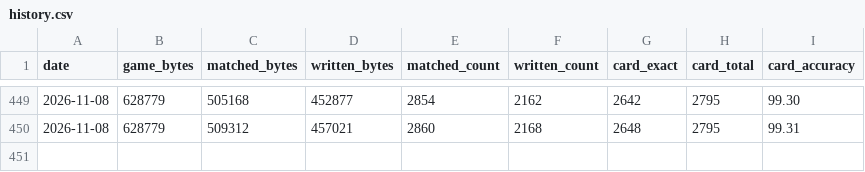
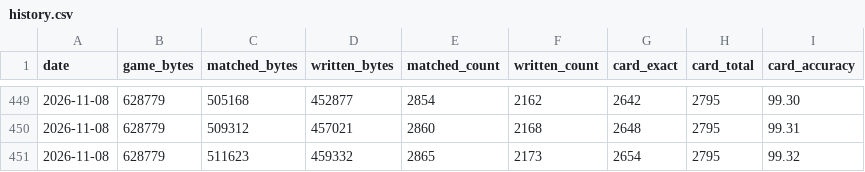
Before and after one commit to zach2good/hyperblade-20XX, a CSV file: progress/history.csv, drawn as a sheet; only a part is shown, gaps mark what is left out; the diff names each change by its address in the sheet, - before the commit and + after, or states it on an @@ line.

Commit message:
Progress: Update figures

```diff
--- a/progress/history.csv
+++ b/progress/history.csv
+row 451: 2026-11-08 | 628779 | 511623 | 459332 | 2865 | 2173 | 2654 | 2795 | 99.32
```
Also changed, not shown: 2 other files.
